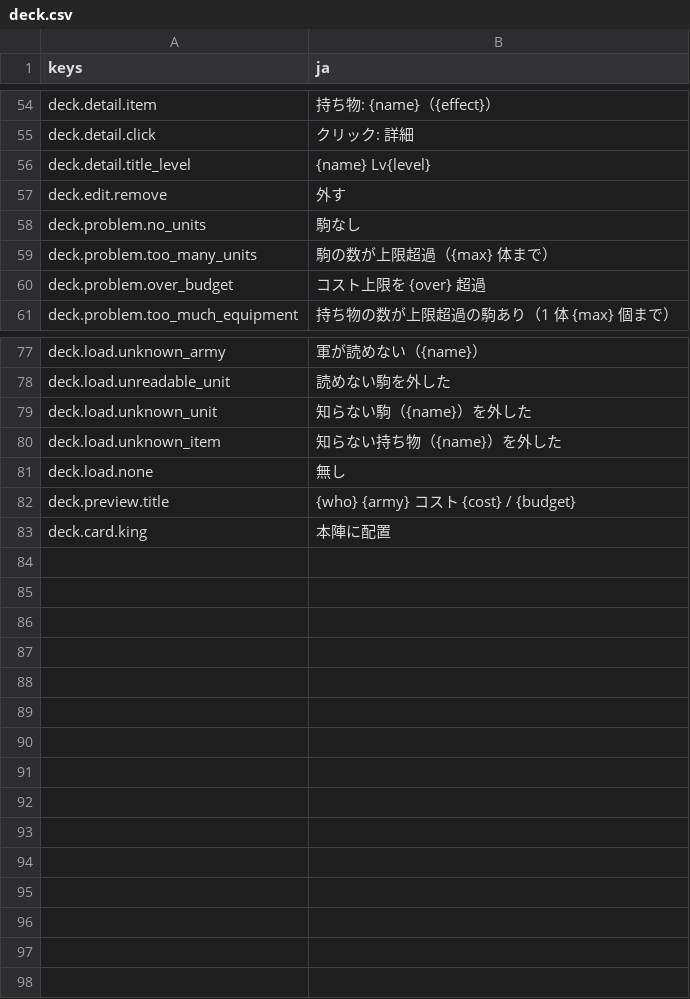
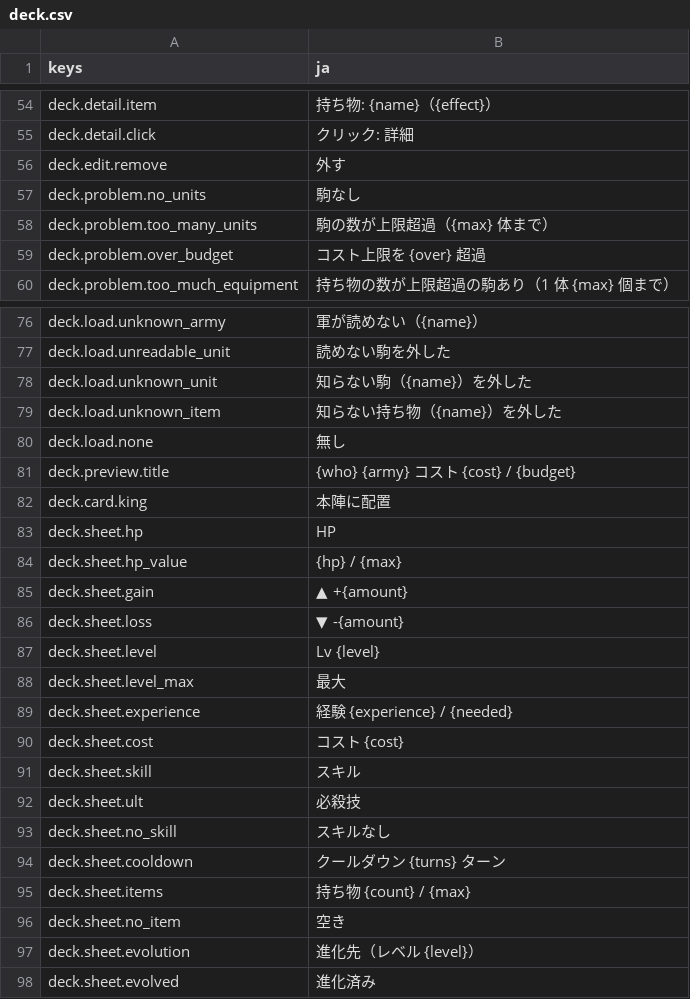
Before and after one commit to mattyan1053/pj-legion, a CSV file: game/text/deck.csv, drawn as a sheet; only a part is shown, gaps mark what is left out.

```diff
--- a/game/text/deck.csv
+++ b/game/text/deck.csv
@@ -60,3 +60,2 @@ deck.detail.item,持ち物: {name}（{effect}）
 deck.detail.click,クリック: 詳細
-deck.detail.title_level,{name} Lv{level}
 deck.edit.remove,外す
@@ -89 +88,17 @@ deck.preview.title,{who}　{army}　コスト {cost} / {budget}
 deck.card.king,本陣に配置
+deck.sheet.hp,HP
+deck.sheet.hp_value,{hp} / {max}
+deck.sheet.gain,▲ +{amount}
+deck.sheet.loss,▼ -{amount}
+deck.sheet.level,Lv {level}
+deck.sheet.level_max,最大
+deck.sheet.experience,経験 {experience} / {needed}
+deck.sheet.cost,コスト {cost}
+deck.sheet.skill,スキル
+deck.sheet.ult,必殺技
+deck.sheet.no_skill,スキルなし
+deck.sheet.cooldown,クールダウン {turns} ターン
+deck.sheet.items,持ち物 {count} / {max}
+deck.sheet.no_item,空き
+deck.sheet.evolution,進化先（レベル {level}）
+deck.sheet.evolved,進化済み
```
Also changed, not shown: game/text/battle.csv, 20 other files.
